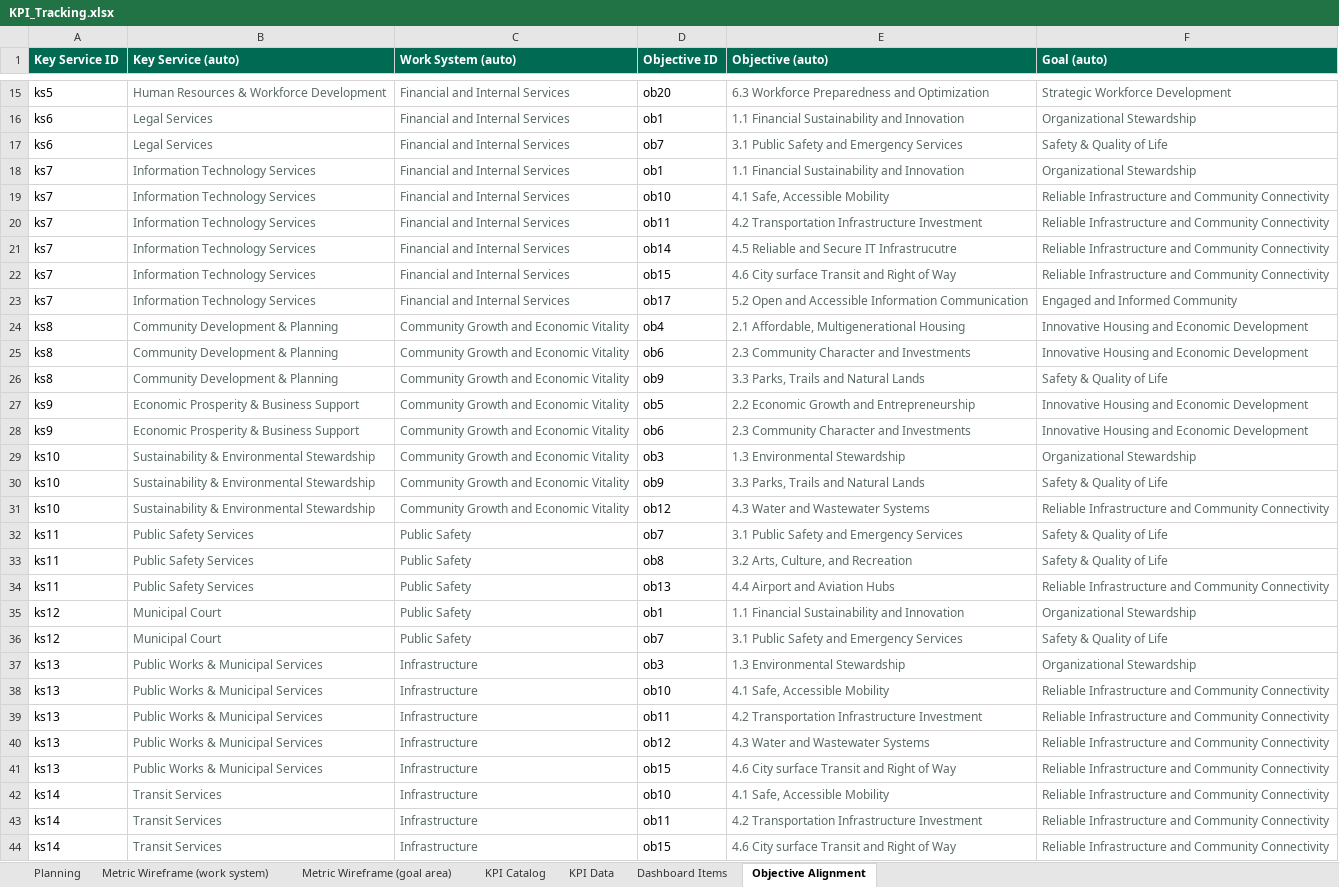
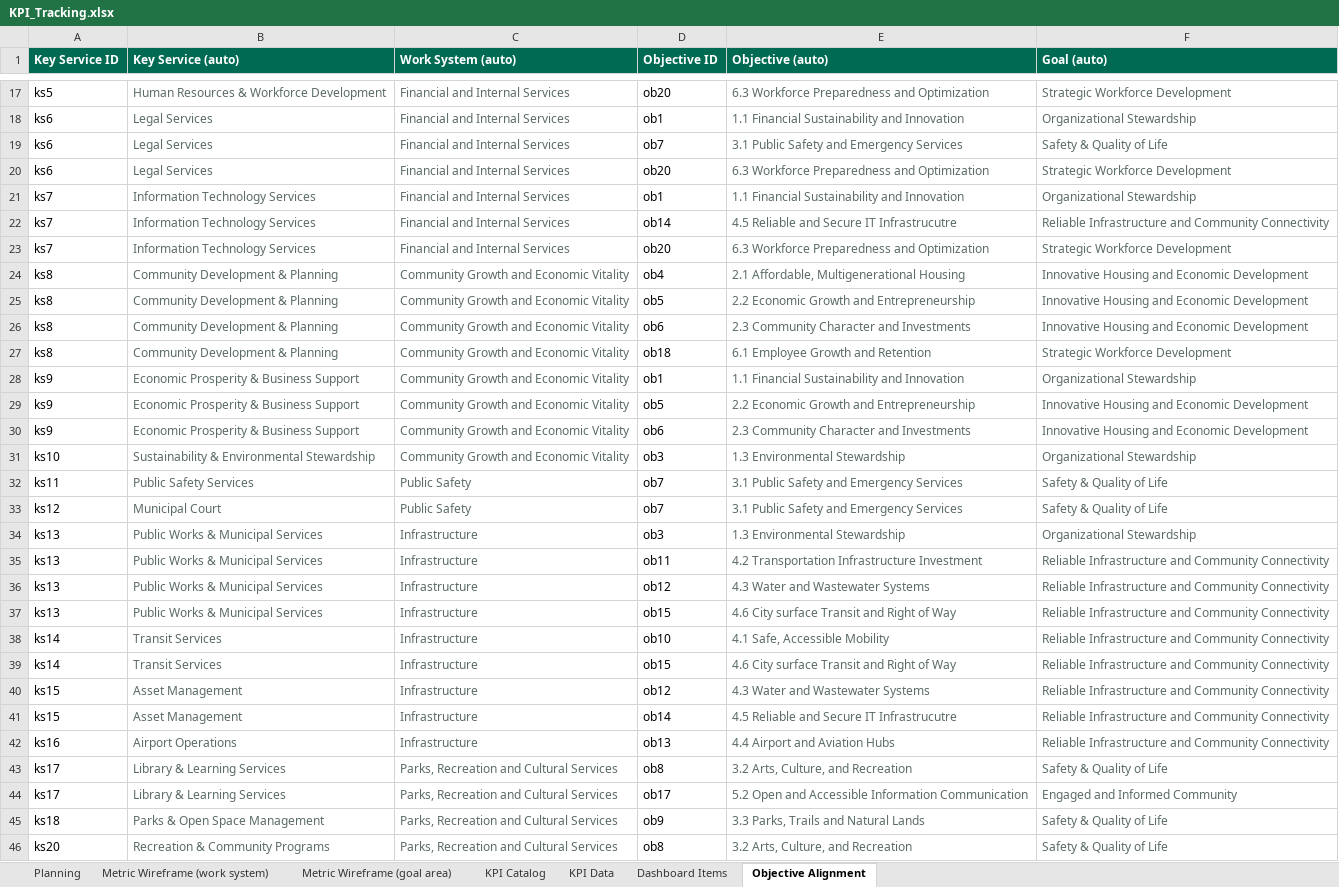
Before and after one commit to marycathrynlord-test/CoD_PerformanceDash_External, an Excel workbook: KPI_Tracking.xlsx, sheet Objective Alignment, drawn as a sheet; only a part is shown, gaps mark what is left out; the shorter side is filled out with more unchanged rows; values as stored, in another font and other column widths than the file's, no borders; removed rows and columns are numbered as before the commit, all else as after; the diff covers the shown part only; the diff names each change by its address in the sheet, - before the commit and + after, or states it on an @@ line.

```diff
--- a/KPI_Tracking.xlsx (sheet Objective Alignment)
+++ b/KPI_Tracking.xlsx (sheet Objective Alignment)
+row 20: ks6 | Legal Services | Financial and Internal Services | ob20 | 6.3 Workforce Preparedness and Optimization | Strategic Workforce Development
-row 19: ks7 | Information Technology Services | Financial and Internal Services | ob10 | 4.1 Safe, Accessible Mobility | Reliable Infrastructure and Community Connectivity
-row 20: ks7 | Information Technology Services | Financial and Internal Services | ob11 | 4.2 Transportation Infrastructure Investment | Reliable Infrastructure and Community Connectivity
-D23 (Objective ID): ob15
+D23 (Objective ID): ob20
-E23 (Objective (auto)): 4.6 City surface Transit and Right of Way
+E23 (Objective (auto)): 6.3 Workforce Preparedness and Optimization
-F23 (Goal (auto)): Reliable Infrastructure and Community Connectivity
+F23 (Goal (auto)): Strategic Workforce Development
-row 23: ks7 | Information Technology Services | Financial and Internal Services | ob17 | 5.2 Open and Accessible Information Communication | Engaged and Informed Community
+row 25: ks8 | Community Development & Planning | Community Growth and Economic Vitality | ob5 | 2.2 Economic Growth and Entrepreneurship | Innovative Housing and Economic Development
-D27 (Objective ID): ob9
+D27 (Objective ID): ob18
-E27 (Objective (auto)): 3.3 Parks, Trails and Natural Lands
+E27 (Objective (auto)): 6.1 Employee Growth and Retention
-F27 (Goal (auto)): Safety & Quality of Life
+F27 (Goal (auto)): Strategic Workforce Development
+row 28: ks9 | Economic Prosperity & Business Support | Community Growth and Economic Vitality | ob1 | 1.1 Financial Sustainability and Innovation | Organizational Stewardship
-row 30: ks10 | Sustainability & Environmental Stewardship | Community Growth and Economic Vitality | ob9 | 3.3 Parks, Trails and Natural Lands | Safety & Quality of Life
-row 31: ks10 | Sustainability & Environmental Stewardship | Community Growth and Economic Vitality | ob12 | 4.3 Water and Wastewater Systems | Reliable Infrastructure and Community Connectivity
-row 33: ks11 | Public Safety Services | Public Safety | ob8 | 3.2 Arts, Culture, and Recreation | Safety & Quality of Life
-row 34: ks11 | Public Safety Services | Public Safety | ob13 | 4.4 Airport and Aviation Hubs | Reliable Infrastructure and Community Connectivity
-row 35: ks12 | Municipal Court | Public Safety | ob1 | 1.1 Financial Sustainability and Innovation | Organizational Stewardship
-row 38: ks13 | Public Works & Municipal Services | Infrastructure | ob10 | 4.1 Safe, Accessible Mobility | Reliable Infrastructure and Community Connectivity
-row 43: ks14 | Transit Services | Infrastructure | ob11 | 4.2 Transportation Infrastructure Investment | Reliable Infrastructure and Community Connectivity
```
Also changed, not shown: 2 added rows, 7 removed rows and 9 edited cells elsewhere in this sheet, sheet KPI Catalog, sheet Planning, sheet KPI Data, formulas that keep their value, 2 other files.
